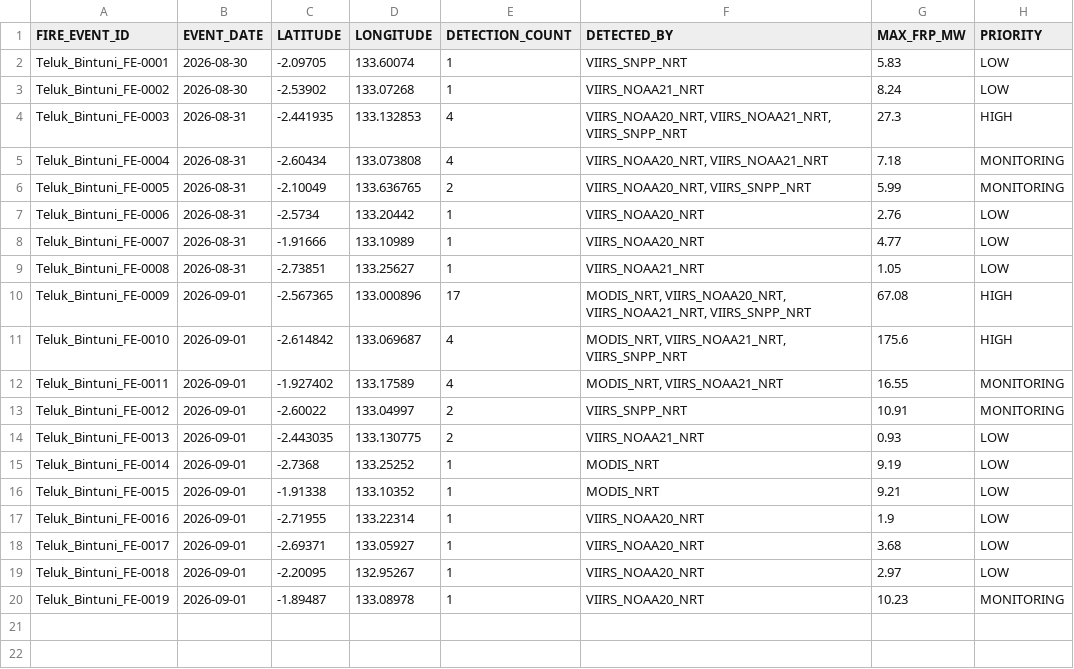
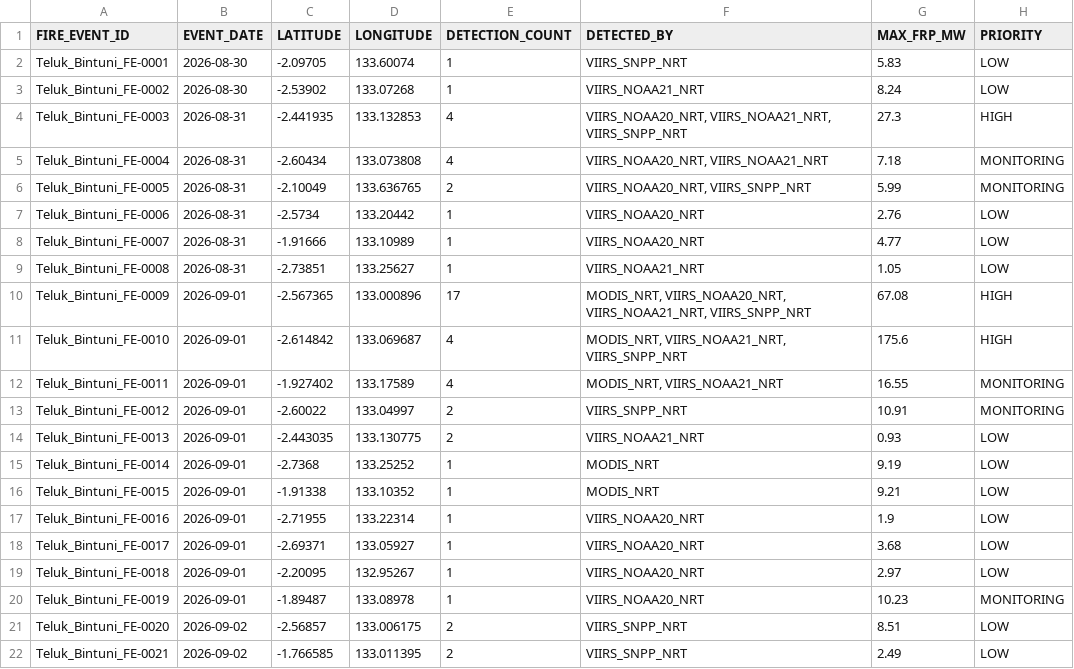
Before and after one commit to Indrmlnaa/Fire_Monitoring, a CSV file: data/v2/processed/Teluk_Bintuni_NASA_FIRMS_fire_events.csv, drawn as a sheet.

```diff
--- a/data/v2/processed/Teluk_Bintuni_NASA_FIRMS_fire_events.csv
+++ b/data/v2/processed/Teluk_Bintuni_NASA_FIRMS_fire_events.csv
@@ -20 +20,3 @@ Teluk_Bintuni_FE-0018,2026-09-01,-2.20095,132.95267,1,VIIRS_NOAA20_NRT,2.97,LOW
 Teluk_Bintuni_FE-0019,2026-09-01,-1.89487,133.08978,1,VIIRS_NOAA20_NRT,10.23,MONITORING
+Teluk_Bintuni_FE-0020,2026-09-02,-2.56857,133.006175,2,VIIRS_SNPP_NRT,8.51,LOW
+Teluk_Bintuni_FE-0021,2026-09-02,-1.766585,133.011395,2,VIIRS_SNPP_NRT,2.49,LOW
```
Also changed, not shown: data/v2/processed/OKI_fire_events_rainfall.csv, data/v2/processed/Teluk_Bintuni_NASA_FIRMS_spatial_analysis.csv.
